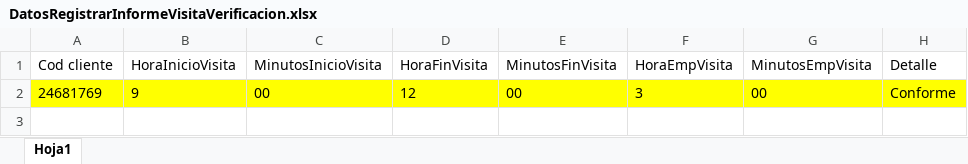
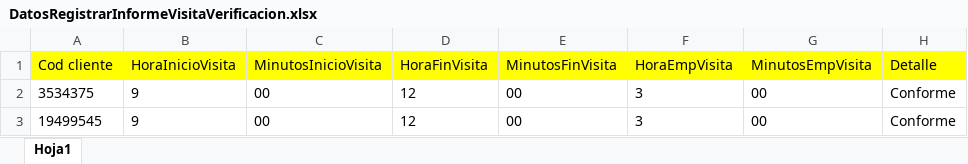
Before and after one commit to Jesus0995/CMACPiura_2022, an Excel workbook: target/DatosExcel/DatosRegistrarInformeVisitaVerificacion.xlsx, sheet Hoja1, drawn as a sheet; values as stored, in another font and other column widths than the file's, no borders; the diff names each change by its address in the sheet, - before the commit and + after, or states it on an @@ line.

```diff
--- a/target/DatosExcel/DatosRegistrarInformeVisitaVerificacion.xlsx (sheet Hoja1)
+++ b/target/DatosExcel/DatosRegistrarInformeVisitaVerificacion.xlsx (sheet Hoja1)
-A1:H1 fill: none
+A1:H1 fill: #FFFF00
-A2 (Cod cliente): 24681769
+A2 (Cod cliente): 3534375
-A2:H2 fill: #FFFF00
+A2:H2 fill: none
+row 3: 19499545 | 9 | 00 | 12 | 00 | 3 | 00 | Conforme
```
Also changed, not shown: target/DatosExcel/DatosCreditoEmpresarialRefinanciacionEspecial.xlsx, target/DatosExcel/DatosReprogramacionCreditoEmpresarial.xlsx, 57 other files.
